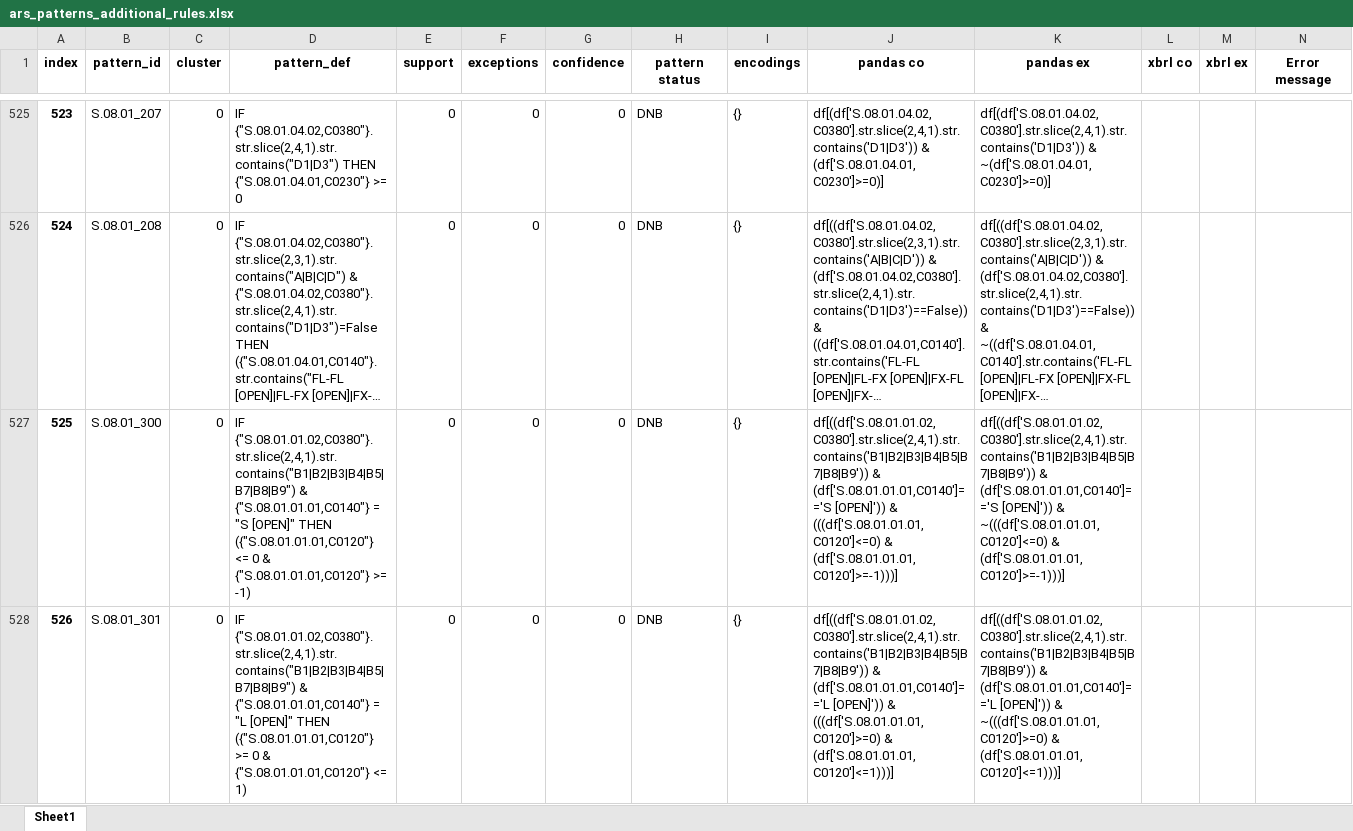
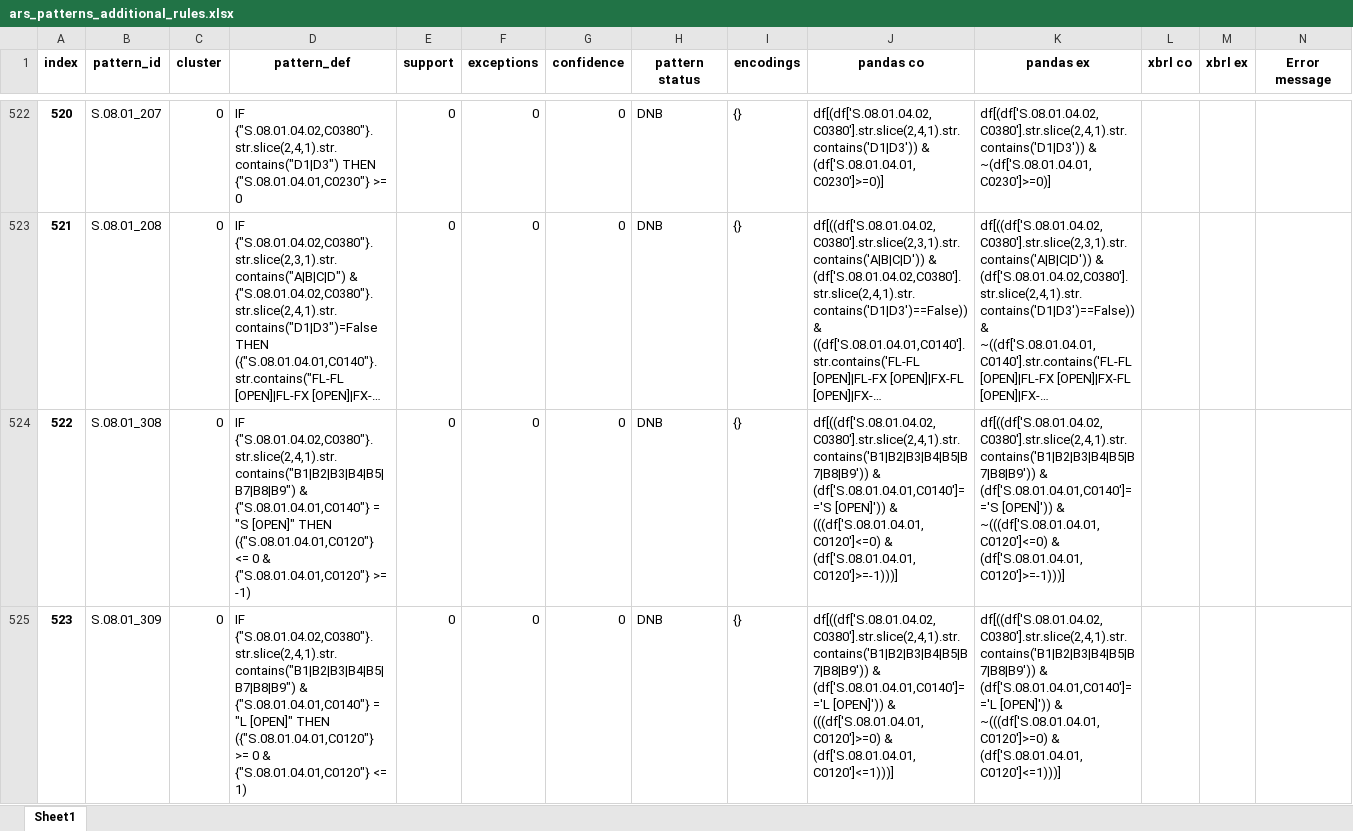
Before and after one commit to DeNederlandscheBank/data-quality-rules, an Excel workbook: solvency2-rules/ars_patterns_additional_rules.xlsx, sheet Sheet1, drawn as a sheet; only a part is shown, gaps mark what is left out; the shorter side is filled out with more unchanged rows; long unchanged cells end in …; values as stored, in another font and other column widths than the file's, no borders; the diff covers the shown part only; the diff names each change by its address in the sheet, - before the commit and + after, or states it on an @@ line.

Commit message:
Updated datapoints tables

```diff
--- a/solvency2-rules/ars_patterns_additional_rules.xlsx (sheet Sheet1)
+++ b/solvency2-rules/ars_patterns_additional_rules.xlsx (sheet Sheet1)
@@ column A (index) renumbered from row 501 down @@
-row 527: 525 | S.08.01_300 | 0 | IF {"S.08.01.01.02,C0380"}.str.slice(2,4,1).str.contains("B1|B2|B3|B4|B5|B7|B8|B9") & {"S.08.01.01.01,C0140"} = "S [OPEN]" THEN ({"S.08.01.01.01,C0120"} <= 0 & {"S.08.01.01.01,C0120"} >= -1) | 0 | 0 | 0 | DNB | {} | df[((df['S.08.01.01.02,C0380'].str.slice(2,4,1).str.contains('B1|B2|B3|B4|B5|B7|B8|B9')) & (df['S.08.01.01.01,C0140']=='S [OPEN]')) & (((df['S.08.01.01.01,C0120']<=0) & (df['S.08.01.01.01,C0120']>=-1)))] | df[((df['S.08.01.01.02,C0380'].str.slice(2,4,1).str.contains('B1|B2|B3|B4|B5|B7|B8|B9')) & (df['S.08.01.01.01,C0140']=='S [OPEN]')) & ~(((df['S.08.01.01.01,C0120']<=0) & (df['S.08.01.01.01,C0120']>=-1)))]
-row 528: 526 | S.08.01_301 | 0 | IF {"S.08.01.01.02,C0380"}.str.slice(2,4,1).str.contains("B1|B2|B3|B4|B5|B7|B8|B9") & {"S.08.01.01.01,C0140"} = "L [OPEN]" THEN ({"S.08.01.01.01,C0120"} >= 0 & {"S.08.01.01.01,C0120"} <= 1) | 0 | 0 | 0 | DNB | {} | df[((df['S.08.01.01.02,C0380'].str.slice(2,4,1).str.contains('B1|B2|B3|B4|B5|B7|B8|B9')) & (df['S.08.01.01.01,C0140']=='L [OPEN]')) & (((df['S.08.01.01.01,C0120']>=0) & (df['S.08.01.01.01,C0120']<=1)))] | df[((df['S.08.01.01.02,C0380'].str.slice(2,4,1).str.contains('B1|B2|B3|B4|B5|B7|B8|B9')) & (df['S.08.01.01.01,C0140']=='L [OPEN]')) & ~(((df['S.08.01.01.01,C0120']>=0) & (df['S.08.01.01.01,C0120']<=1)))]
```
Also changed, not shown: 10 removed rows elsewhere in this sheet, solvency2-rules/qrs_patterns_additional_rules.xlsx, 4 other files.
